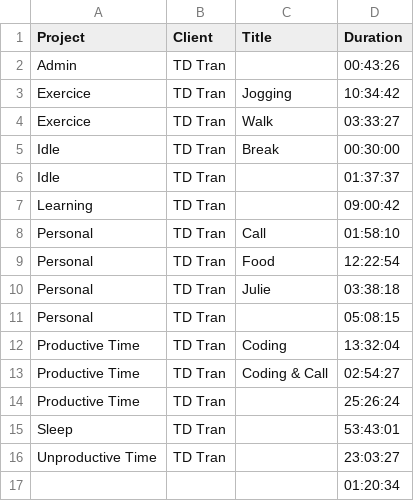
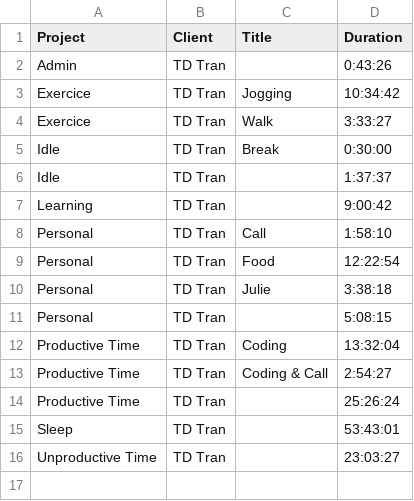
Before and after one commit to TDTran333/exercices_codes, a CSV file: toggl_track/Toggl_summary_report_2020-11-30_2020-12-06.csv, drawn as a sheet.

Commit message:
cleaned time tracking script

```diff
--- a/toggl_track/Toggl_summary_report_2020-11-30_2020-12-06.csv
+++ b/toggl_track/Toggl_summary_report_2020-11-30_2020-12-06.csv
@@ -1,14 +1,14 @@
 Project,Client,Title,Duration
-Admin,TD Tran,,00:43:26
+Admin,TD Tran,,0:43:26
 Exercice,TD Tran,Jogging,10:34:42
-Exercice,TD Tran,Walk,03:33:27
-Idle,TD Tran,Break,00:30:00
-Idle,TD Tran,,01:37:37
-Learning,TD Tran,,09:00:42
-Personal,TD Tran,Call,01:58:10
+Exercice,TD Tran,Walk,3:33:27
+Idle,TD Tran,Break,0:30:00
+Idle,TD Tran,,1:37:37
+Learning,TD Tran,,9:00:42
+Personal,TD Tran,Call,1:58:10
 Personal,TD Tran,Food,12:22:54
-Personal,TD Tran,Julie,03:38:18
-Personal,TD Tran,,05:08:15
+Personal,TD Tran,Julie,3:38:18
+Personal,TD Tran,,5:08:15
 Productive Time,TD Tran,Coding,13:32:04
-Productive Time,TD Tran,Coding & Call,02:54:27
+Productive Time,TD Tran,Coding & Call,2:54:27
 Productive Time,TD Tran,,25:26:24
@@ -16,2 +16 @@ Sleep,TD Tran,,53:43:01
 Unproductive Time,TD Tran,,23:03:27
-,,,01:20:34
```
Also changed, not shown: toggl_track/Toggl_summary_report_2020-12-28_2021-01-03.csv, 13 other files.
